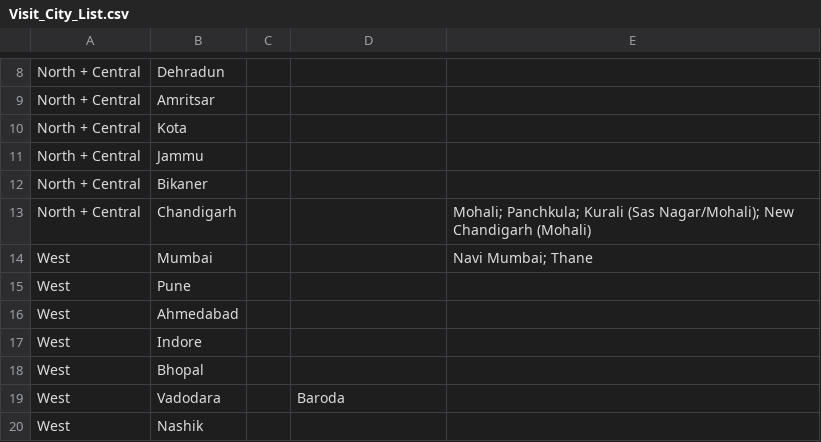
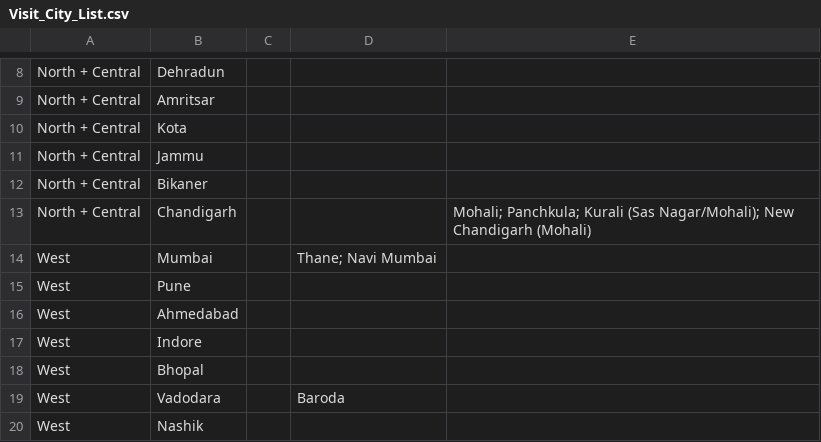
Before and after one commit to aswalsheshant-cell/mt-dashboard, a CSV file: PowerBI/SeedData/Masters/Visit_City_List.csv, drawn as a sheet; only a part is shown, gaps mark what is left out.

```diff
--- a/PowerBI/SeedData/Masters/Visit_City_List.csv
+++ b/PowerBI/SeedData/Masters/Visit_City_List.csv
@@ -13,3 +13,3 @@ North + Central,Bikaner,,,
 North + Central,Chandigarh,,,Mohali; Panchkula; Kurali (Sas Nagar/Mohali); New Chandigarh (Mohali)
-West,Mumbai,,,Navi Mumbai; Thane
+West,Mumbai,,Thane; Navi Mumbai,
 West,Pune,,,
```
Also changed, not shown: PowerBI/SeedData/Masters/Store_City_Master_QC.csv, data/nielsen/Visit_City_Summary_Aug26.csv, 15 other files.
